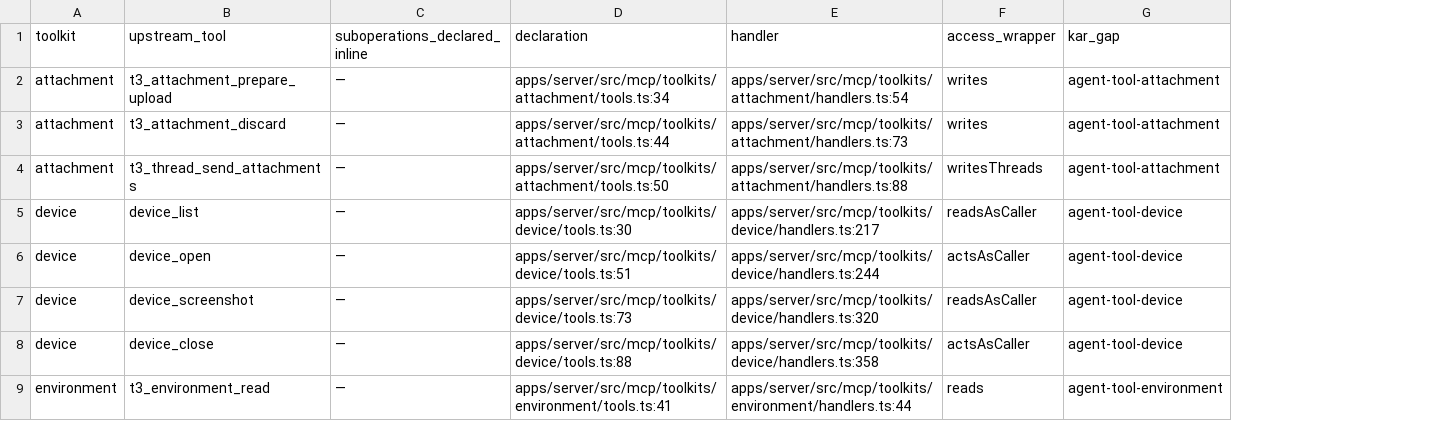
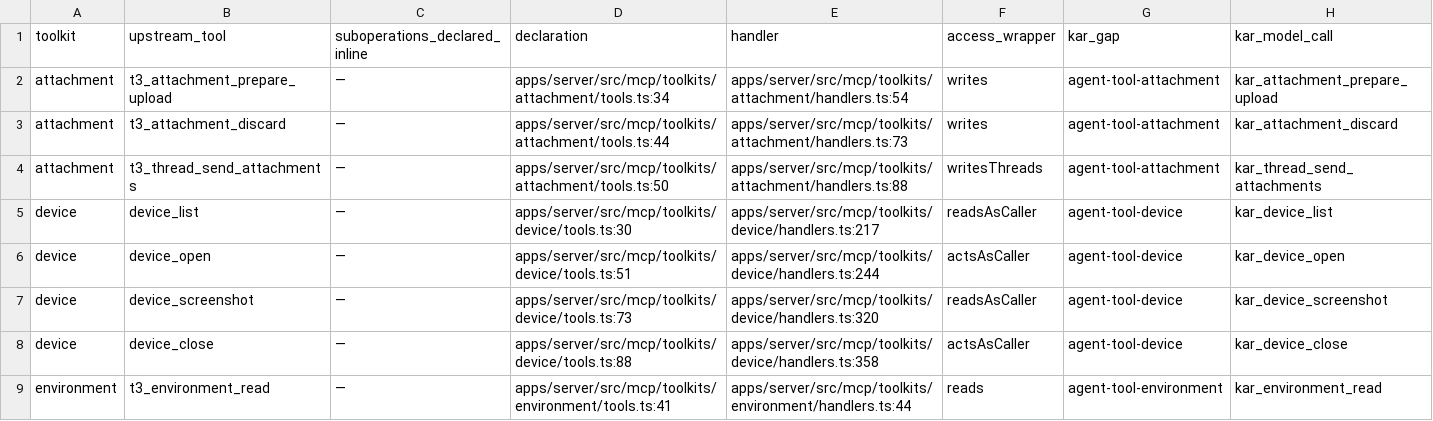
Before and after one commit to kense-labs/Kar, a TSV file: docs/backend-workbench-mcp-map.tsv, drawn as a sheet; only a part is shown; the diff names each change by its address in the sheet, - before the commit and + after, or states it on an @@ line.

Commit message:
Record callable model operations, current functional gaps and separate macOS evidence

```diff
--- a/docs/backend-workbench-mcp-map.tsv
+++ b/docs/backend-workbench-mcp-map.tsv
+column H (kar_model_call), rows 2-9: kar_attachment_prepare_upload | kar_attachment_discard | kar_thread_send_attachments | kar_device_list | kar_device_open | kar_device_screenshot | kar_device_close | kar_environment_read
```
Also changed, not shown: 3 other files.
